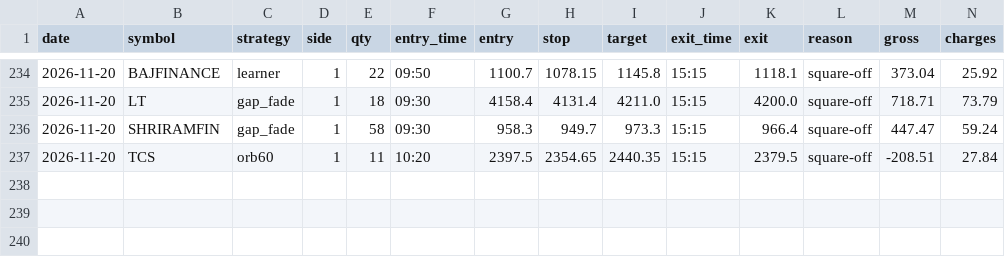
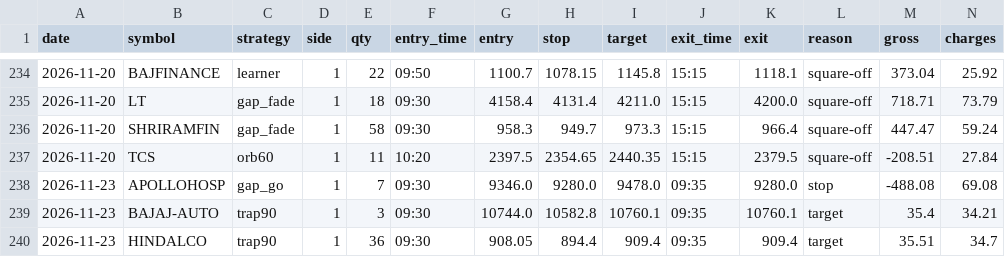
Before and after one commit to kushuvc/nse-paper-trader, a CSV file: paper/journal.csv, drawn as a sheet; only a part is shown, gaps mark what is left out; rows hold the shown columns only; the diff names each change by its address in the sheet, - before the commit and + after, or states it on an @@ line.

```diff
--- a/paper/journal.csv
+++ b/paper/journal.csv
+row 238: 2026-11-23 | APOLLOHOSP | gap_go | 1 | 7 | 09:30 | 9346.0 | 9280.0 | 9478.0 | 09:35 | 9280.0 | stop | -488.08 | 69.08
+row 239: 2026-11-23 | BAJAJ-AUTO | trap90 | 1 | 3 | 09:30 | 10744.0 | 10582.8 | 10760.1 | 09:35 | 10760.1 | target | 35.4 | 34.21
+row 240: 2026-11-23 | HINDALCO | trap90 | 1 | 36 | 09:30 | 908.05 | 894.4 | 909.4 | 09:35 | 909.4 | target | 35.51 | 34.7
```
Also changed, not shown: 3 other files.
